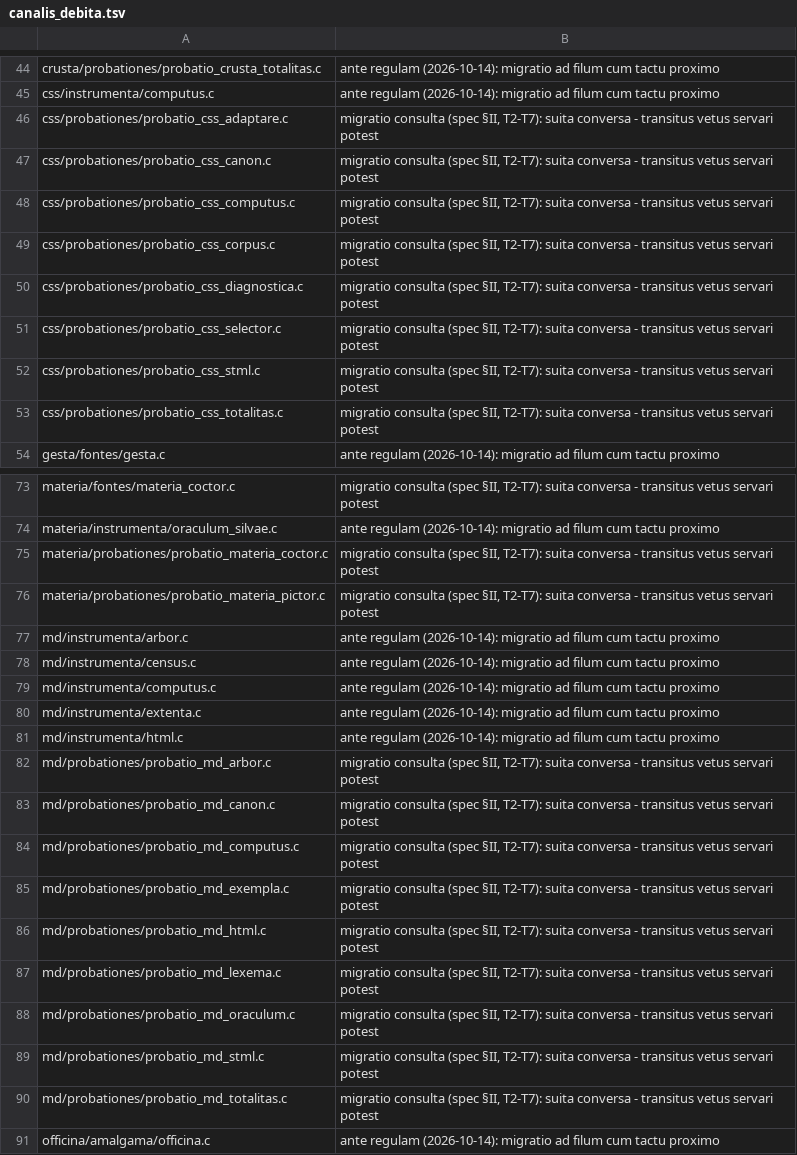
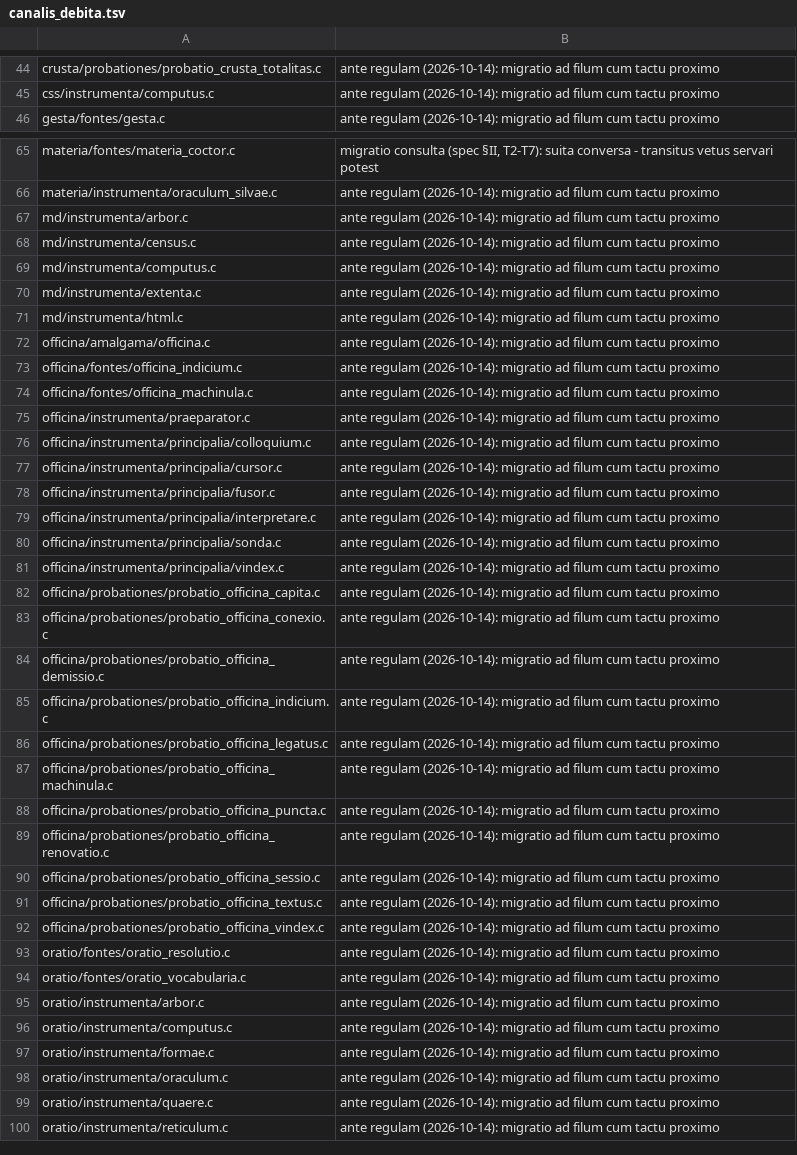
Before and after one commit to farant/rhubarb, a TSV file: silva/probationes/fixa/examinis/canalis_debita.tsv, drawn as a sheet; only a part is shown, gaps mark what is left out; the shorter side is filled out with more unchanged rows; the diff covers the shown part only; the diff names each change by its address in the sheet, - before the commit and + after, or states it on an @@ line.

```diff
--- a/silva/probationes/fixa/examinis/canalis_debita.tsv
+++ b/silva/probationes/fixa/examinis/canalis_debita.tsv
-row 46: css/probationes/probatio_css_adaptare.c | migratio consulta (spec §II, T2-T7): suita conversa - transitus vetus servari potest
-row 47: css/probationes/probatio_css_canon.c | migratio consulta (spec §II, T2-T7): suita conversa - transitus vetus servari potest
-row 48: css/probationes/probatio_css_computus.c | migratio consulta (spec §II, T2-T7): suita conversa - transitus vetus servari potest
-row 49: css/probationes/probatio_css_corpus.c | migratio consulta (spec §II, T2-T7): suita conversa - transitus vetus servari potest
-row 50: css/probationes/probatio_css_diagnostica.c | migratio consulta (spec §II, T2-T7): suita conversa - transitus vetus servari potest
-row 51: css/probationes/probatio_css_selector.c | migratio consulta (spec §II, T2-T7): suita conversa - transitus vetus servari potest
-row 52: css/probationes/probatio_css_stml.c | migratio consulta (spec §II, T2-T7): suita conversa - transitus vetus servari potest
-row 53: css/probationes/probatio_css_totalitas.c | migratio consulta (spec §II, T2-T7): suita conversa - transitus vetus servari potest
-row 75: materia/probationes/probatio_materia_coctor.c | migratio consulta (spec §II, T2-T7): suita conversa - transitus vetus servari potest
-row 76: materia/probationes/probatio_materia_pictor.c | migratio consulta (spec §II, T2-T7): suita conversa - transitus vetus servari potest
-row 82: md/probationes/probatio_md_arbor.c | migratio consulta (spec §II, T2-T7): suita conversa - transitus vetus servari potest
-row 83: md/probationes/probatio_md_canon.c | migratio consulta (spec §II, T2-T7): suita conversa - transitus vetus servari potest
-row 84: md/probationes/probatio_md_computus.c | migratio consulta (spec §II, T2-T7): suita conversa - transitus vetus servari potest
-row 85: md/probationes/probatio_md_exempla.c | migratio consulta (spec §II, T2-T7): suita conversa - transitus vetus servari potest
-row 86: md/probationes/probatio_md_html.c | migratio consulta (spec §II, T2-T7): suita conversa - transitus vetus servari potest
-row 87: md/probationes/probatio_md_lexema.c | migratio consulta (spec §II, T2-T7): suita conversa - transitus vetus servari potest
-row 88: md/probationes/probatio_md_oraculum.c | migratio consulta (spec §II, T2-T7): suita conversa - transitus vetus servari potest
-row 89: md/probationes/probatio_md_stml.c | migratio consulta (spec §II, T2-T7): suita conversa - transitus vetus servari potest
-row 90: md/probationes/probatio_md_totalitas.c | migratio consulta (spec §II, T2-T7): suita conversa - transitus vetus servari potest
```
Also changed, not shown: 2 removed rows elsewhere in this file, 22 other files.
